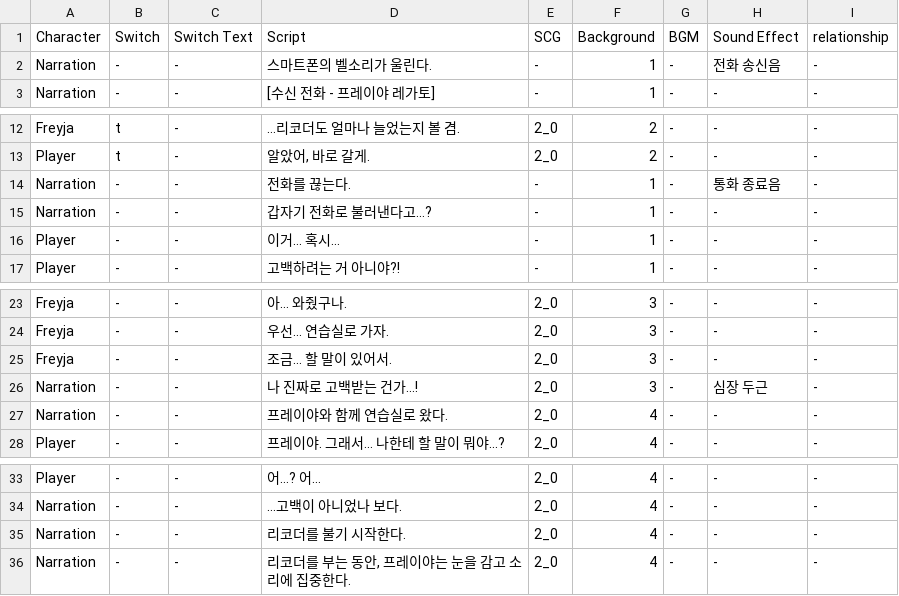
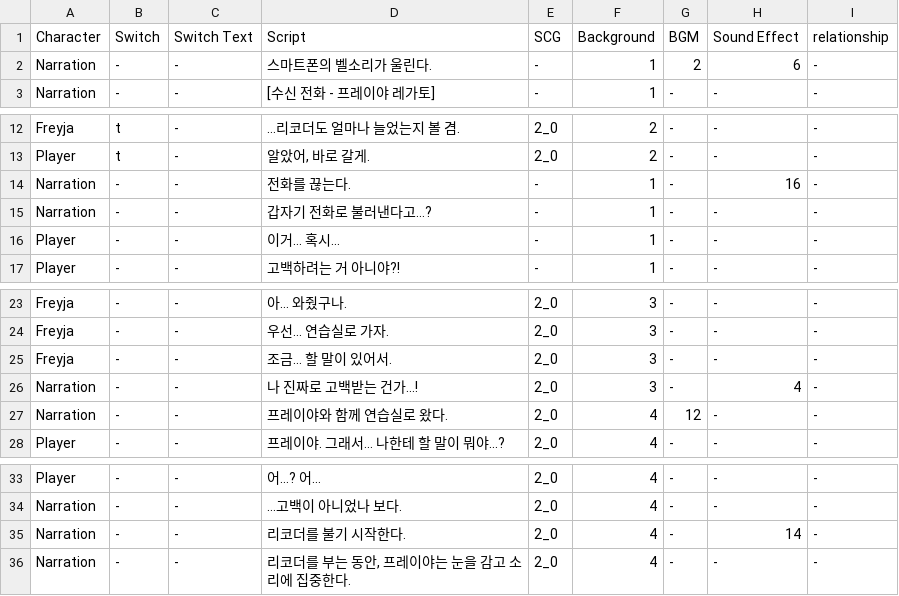
Before and after one commit to ninyong3/FLBW, a CSV file: Assets/Resources/scenario/Freyja_Main02_revised.csv, drawn as a sheet; only a part is shown, gaps mark what is left out.

```diff
--- a/Assets/Resources/scenario/Freyja_Main02_revised.csv
+++ b/Assets/Resources/scenario/Freyja_Main02_revised.csv
@@ -1,3 +1,3 @@
 Character ,Switch,Switch Text,Script,SCG,Background,BGM,Sound Effect,relationship
-Narration,-,-,스마트폰의 벨소리가 울린다.,-,1,-,전화 송신음,-
+Narration,-,-,스마트폰의 벨소리가 울린다.,-,1,2,6,-
 Narration,-,-,[수신 전화 - 프레이야 레가토],-,1,-,-,-
@@ -13,3 +13,3 @@ Freyja,t,-,…리코더도 얼마나 늘었는지 볼 겸.,2_0,2,-,-,-
 Player,t,-,"알았어, 바로 갈게.",2_0,2,-,-,-
-Narration,-,-,전화를 끊는다.,-,1,-,통화 종료음,-
+Narration,-,-,전화를 끊는다.,-,1,-,16,-
 Narration,-,-,갑자기 전화로 불러낸다고…?,-,1,-,-,-
@@ -25,4 +25,4 @@ Freyja,-,-,우선... 연습실로 가자.,2_0,3,-,-,-
 Freyja,-,-,조금… 할 말이 있어서.,2_0,3,-,-,-
-Narration,-,-,나 진짜로 고백받는 건가…!,2_0,3,-,심장 두근,-
-Narration,-,-,프레이야와 함께 연습실로 왔다.,2_0,4,-,-,-
+Narration,-,-,나 진짜로 고백받는 건가…!,2_0,3,-,4,-
+Narration,-,-,프레이야와 함께 연습실로 왔다.,2_0,4,12,-,-
 Player,-,-,프레이야. 그래서... 나한테 할 말이 뭐야...?,2_0,4,-,-,-
@@ -34,3 +34,3 @@ Player,-,-,어…? 어…,2_0,4,-,-,-
 Narration,-,-,…고백이 아니었나 보다.,2_0,4,-,-,-
-Narration,-,-,리코더를 불기 시작한다.,2_0,4,-,-,-
+Narration,-,-,리코더를 불기 시작한다.,2_0,4,-,14,-
 Narration,-,-,"리코더를 부는 동안, 프레이야는 눈을 감고 소리에 집중한다.",2_0,4,-,-,-
```
Also changed, not shown: Assets/Resources/scenario/Freyja_HappyEnding_revised.csv, Assets/Resources/scenario/Jin_HappyEnding_revised.csv, 22 other files.
